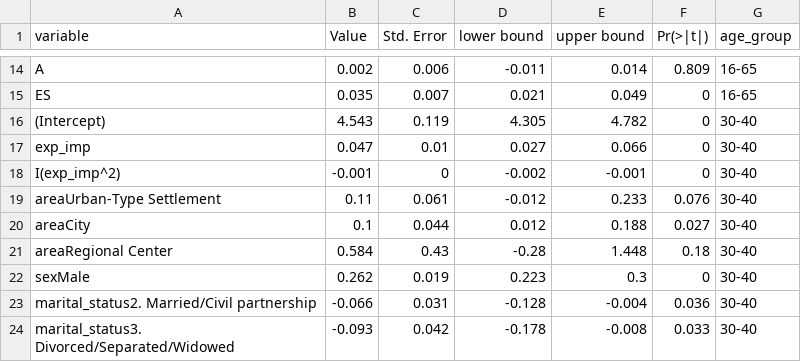
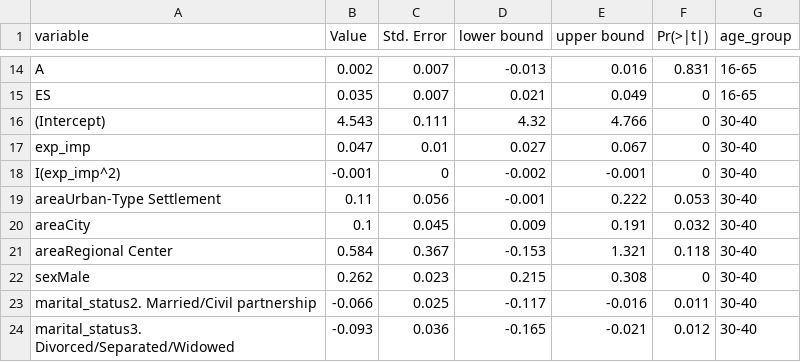
Before and after one commit to karavan88/NonCognSkillsRLMS, a CSV file: 04_ReturnsNCS/02_output/m_lc_ipw_coefs.csv, drawn as a sheet; only a part is shown, gaps mark what is left out; the diff covers the shown part only; the diff names each change by its address in the sheet, - before the commit and + after, or states it on an @@ line.

```diff
--- a/04_ReturnsNCS/02_output/m_lc_ipw_coefs.csv
+++ b/04_ReturnsNCS/02_output/m_lc_ipw_coefs.csv
-C14 (Std. Error): 0.006
+C14 (Std. Error): 0.007
-D14 (lower bound): -0.011
+D14 (lower bound): -0.013
-E14 (upper bound): 0.014
+E14 (upper bound): 0.016
-F14 (Pr(>|t|)): 0.809
+F14 (Pr(>|t|)): 0.831
-C16 (Std. Error): 0.119
+C16 (Std. Error): 0.111
-D16 (lower bound): 4.305
+D16 (lower bound): 4.32
-E16 (upper bound): 4.782
+E16 (upper bound): 4.766
-E17 (upper bound): 0.066
+E17 (upper bound): 0.067
-C19 (Std. Error): 0.061
+C19 (Std. Error): 0.056
-D19 (lower bound): -0.012
+D19 (lower bound): -0.001
-E19 (upper bound): 0.233
+E19 (upper bound): 0.222
-F19 (Pr(>|t|)): 0.076
+F19 (Pr(>|t|)): 0.053
-C20 (Std. Error): 0.044
+C20 (Std. Error): 0.045
-D20 (lower bound): 0.012
+D20 (lower bound): 0.009
-E20 (upper bound): 0.188
+E20 (upper bound): 0.191
-F20 (Pr(>|t|)): 0.027
+F20 (Pr(>|t|)): 0.032
-C21 (Std. Error): 0.43
+C21 (Std. Error): 0.367
-D21 (lower bound): -0.28
+D21 (lower bound): -0.153
-E21 (upper bound): 1.448
+E21 (upper bound): 1.321
-F21 (Pr(>|t|)): 0.18
+F21 (Pr(>|t|)): 0.118
-C22 (Std. Error): 0.019
+C22 (Std. Error): 0.023
-D22 (lower bound): 0.223
+D22 (lower bound): 0.215
-E22 (upper bound): 0.3
+E22 (upper bound): 0.308
-C23 (Std. Error): 0.031
+C23 (Std. Error): 0.025
-D23 (lower bound): -0.128
+D23 (lower bound): -0.117
-E23 (upper bound): -0.004
+E23 (upper bound): -0.016
-F23 (Pr(>|t|)): 0.036
+F23 (Pr(>|t|)): 0.011
-C24 (Std. Error): 0.042
+C24 (Std. Error): 0.036
-D24 (lower bound): -0.178
+D24 (lower bound): -0.165
-E24 (upper bound): -0.008
+E24 (upper bound): -0.021
-F24 (Pr(>|t|)): 0.033
+F24 (Pr(>|t|)): 0.012
```
Also changed, not shown: 144 edited cells elsewhere in this file, 04_ReturnsNCS/02_output/edu_ncs_fig.csv, 04_ReturnsNCS/02_output/m1_ipw_coefs.csv, 14 other files.
